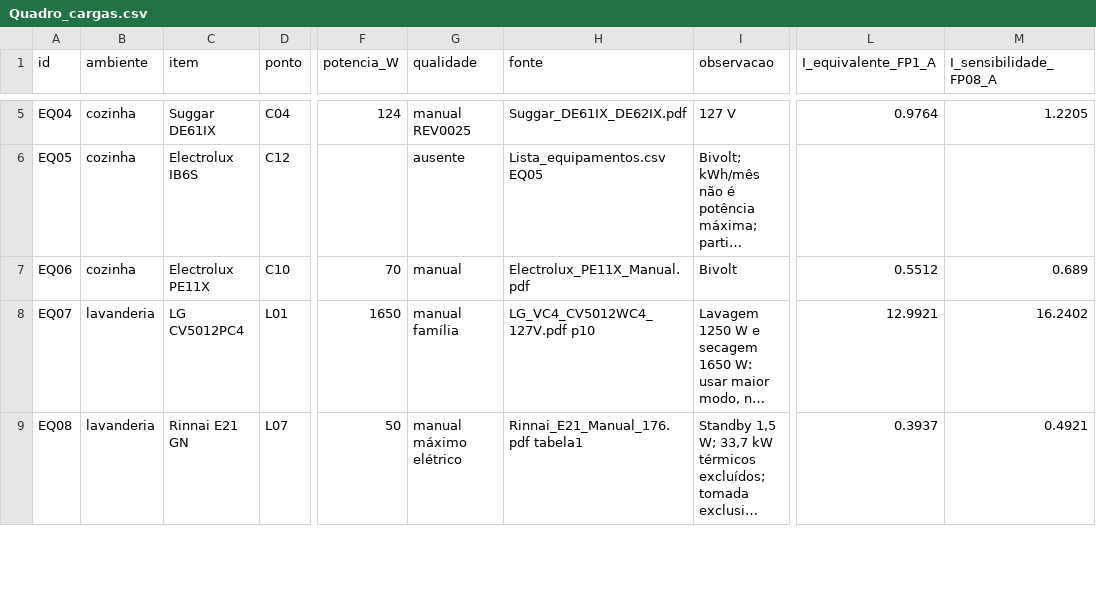
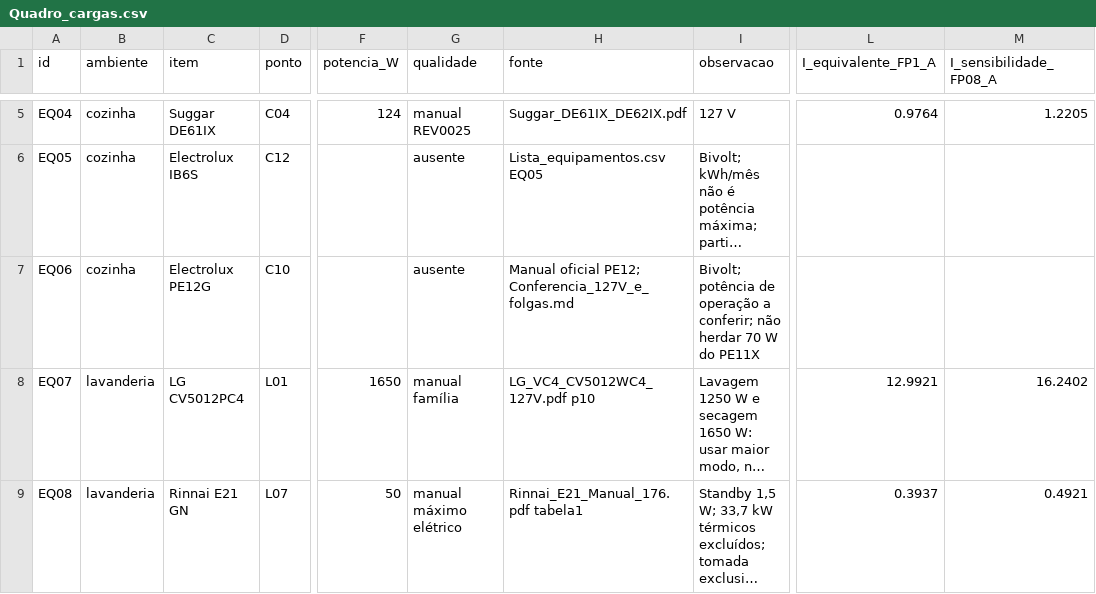
Before and after one commit to queiroz-labs/guedala-park, a CSV file: 03_Ambientes/Planta_pontos/Quadro_cargas.csv, drawn as a sheet; only a part is shown, gaps mark what is left out; long unchanged cells end in …; the diff names each change by its address in the sheet, - before the commit and + after, or states it on an @@ line.

```diff
--- a/03_Ambientes/Planta_pontos/Quadro_cargas.csv
+++ b/03_Ambientes/Planta_pontos/Quadro_cargas.csv
-C7 (item): Electrolux PE11X
+C7 (item): Electrolux PE12G
-F7 (potencia_W): 70
+F7 (potencia_W): (empty)
-G7 (qualidade): manual
+G7 (qualidade): ausente
-H7 (fonte): Electrolux_PE11X_Manual.pdf
+H7 (fonte): Manual oficial PE12; Conferencia_127V_e_folgas.md
-I7 (observacao): Bivolt
+I7 (observacao): Bivolt; potência de operação a conferir; não herdar 70 W do PE11X
-L7 (I_equivalente_FP1_A): 0.5512
+L7 (I_equivalente_FP1_A): (empty)
-M7 (I_sensibilidade_FP08_A): 0.689
+M7 (I_sensibilidade_FP08_A): (empty)
```
Also changed, not shown: 03_Ambientes/Equipamentos/Lista_equipamentos.csv, 03_Ambientes/Planta_pontos/Cargas_entradas.csv, 12 other files.
